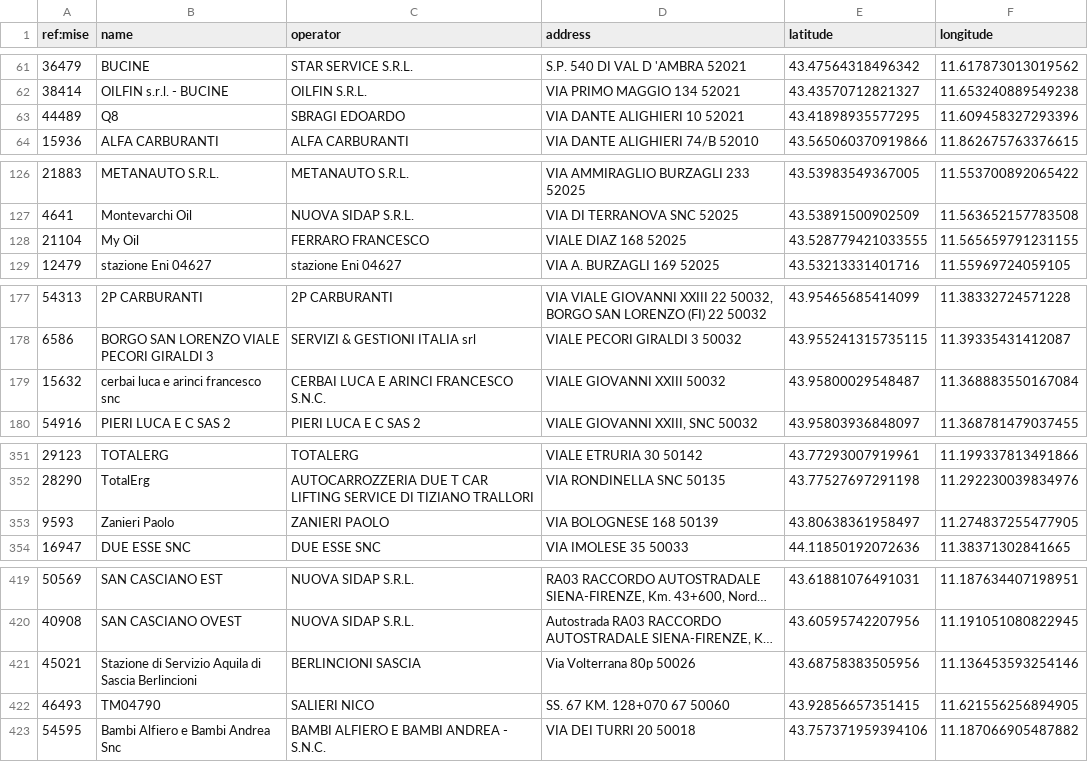
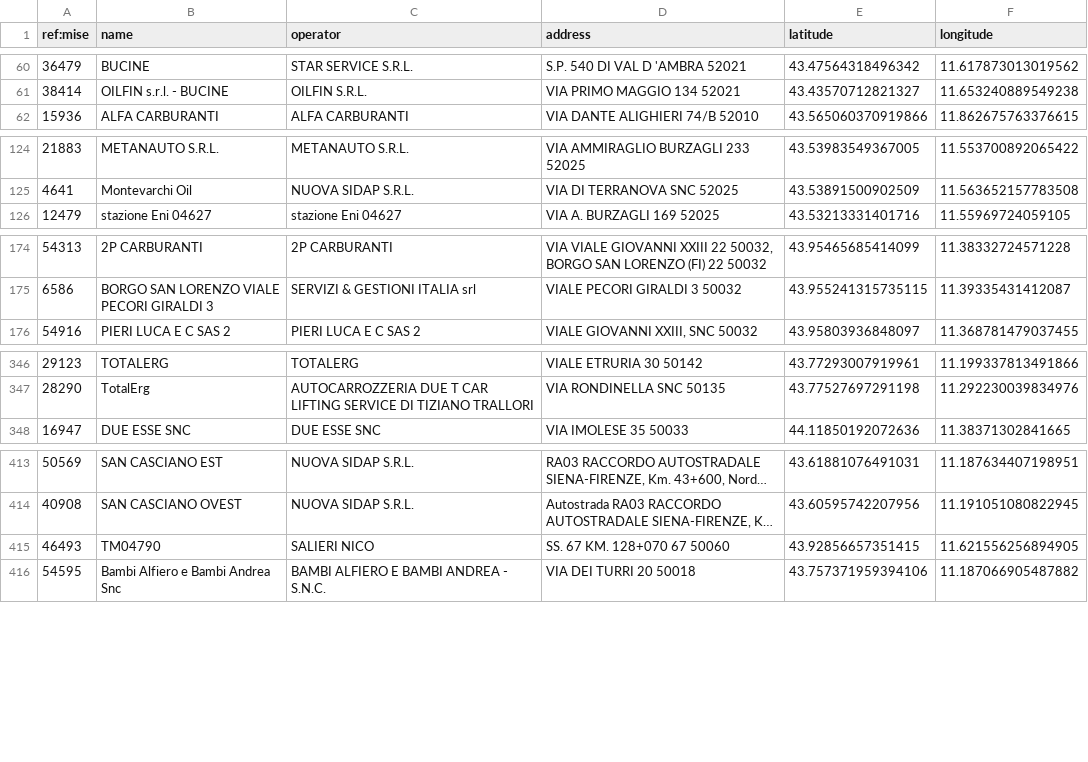
Before and after one commit to ricloy/stazionirifornimento, a CSV file: data/output/Toscana/toscana_impianti_attivi.csv, drawn as a sheet; only a part is shown, gaps mark what is left out; long unchanged cells end in …; removed rows and columns are numbered as before the commit, all else as after; the diff covers the shown part only; the diff names each change by its address in the sheet, - before the commit and + after, or states it on an @@ line.

```diff
--- a/data/output/Toscana/toscana_impianti_attivi.csv
+++ b/data/output/Toscana/toscana_impianti_attivi.csv
-row 63: 44489 | Q8 | SBRAGI EDOARDO | VIA DANTE ALIGHIERI 10 52021 | 43.41898935577295 | 11.609458327293396
-row 128: 21104 | My Oil | FERRARO FRANCESCO | VIALE DIAZ 168 52025 | 43.528779421033555 | 11.565659791231155
-row 179: 15632 | cerbai luca e arinci francesco snc | CERBAI LUCA E ARINCI FRANCESCO S.N.C. | VIALE GIOVANNI XXIII 50032 | 43.95800029548487 | 11.368883550167084
-row 353: 9593 | Zanieri Paolo | ZANIERI PAOLO | VIA BOLOGNESE 168 50139 | 43.80638361958497 | 11.274837255477905
-row 421: 45021 | Stazione di Servizio Aquila di Sascia Berlincioni | BERLINCIONI SASCIA | Via Volterrana 80p 50026 | 43.68758383505956 | 11.136453593254146
```
Also changed, not shown: 15 removed rows and 23 moved rows elsewhere in this file, data/output/Abruzzo/abruzzo_impianti_attivi.csv, 2 other files.
